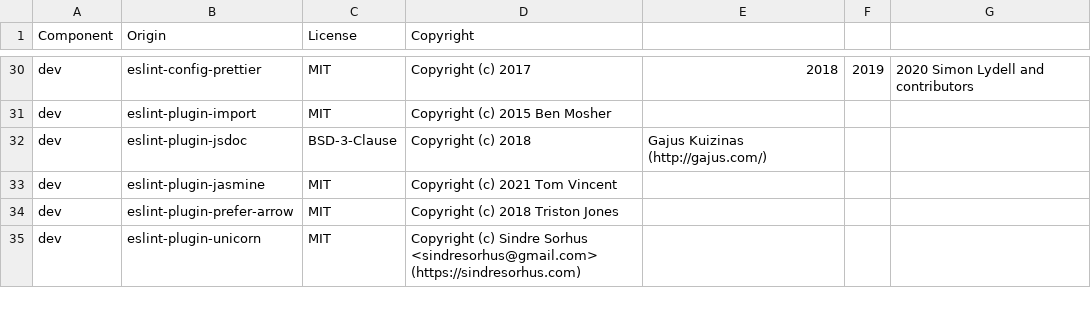
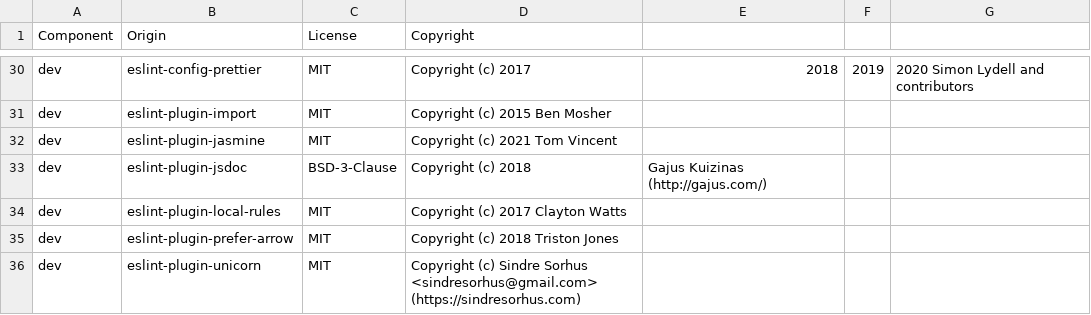
Before and after one commit to DataDog/browser-sdk, a CSV file: LICENSE-3rdparty.csv, drawn as a sheet; only a part is shown, gaps mark what is left out.

Commit message:
[RUMF-848] add a ESLint rule to enforce declarative modules

```diff
--- a/LICENSE-3rdparty.csv
+++ b/LICENSE-3rdparty.csv
@@ -31,4 +31,5 @@ dev,eslint-config-prettier,MIT,Copyright (c) 2017, 2018, 2019, 2020 Simon Lydell
 dev,eslint-plugin-import,MIT,Copyright (c) 2015 Ben Mosher
+dev,eslint-plugin-jasmine,MIT,Copyright (c) 2021 Tom Vincent
 dev,eslint-plugin-jsdoc,BSD-3-Clause,Copyright (c) 2018, Gajus Kuizinas (http://gajus.com/)
-dev,eslint-plugin-jasmine,MIT,Copyright (c) 2021 Tom Vincent
+dev,eslint-plugin-local-rules,MIT,Copyright (c) 2017 Clayton Watts
 dev,eslint-plugin-prefer-arrow,MIT,Copyright (c) 2018 Triston Jones
```
Also changed, not shown: 5 other files.
